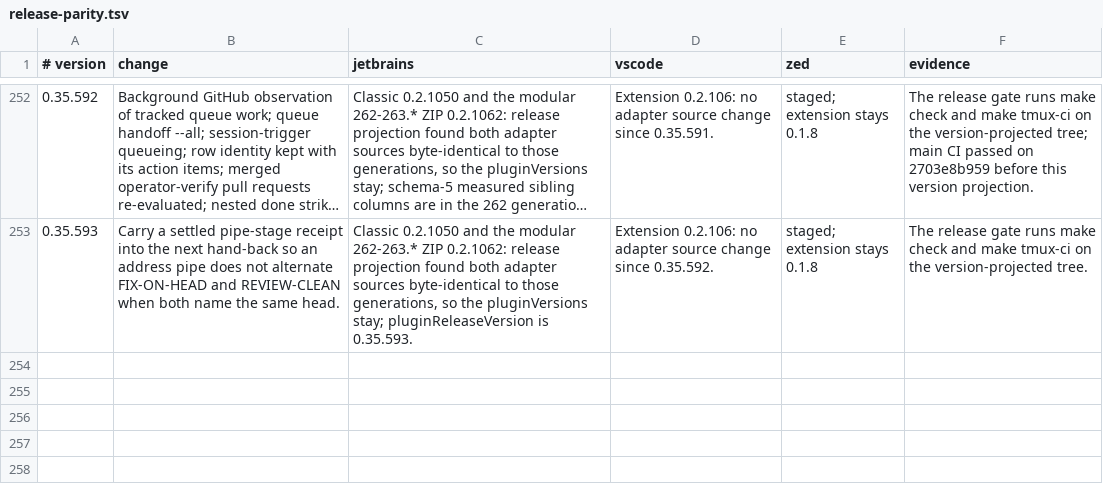
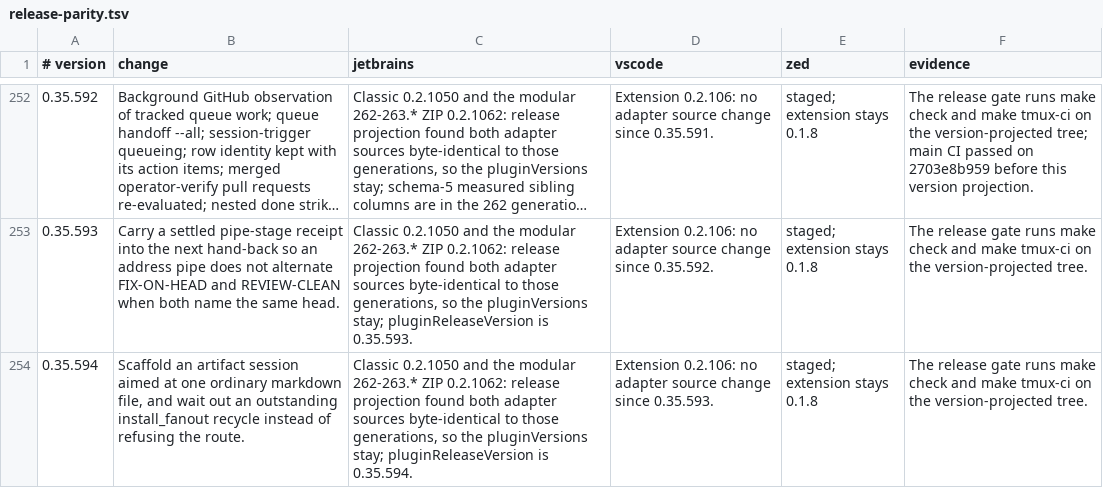
Before and after one commit to btakita/agent-doc, a TSV file: editors/release-parity.tsv, drawn as a sheet; only a part is shown, gaps mark what is left out; long unchanged cells end in …; the diff names each change by its address in the sheet, - before the commit and + after, or states it on an @@ line.

Commit message:
chore: record v0.35.594 release notes

```diff
--- a/editors/release-parity.tsv
+++ b/editors/release-parity.tsv
+row 254: 0.35.594 | Scaffold an artifact session aimed at one ordinary markdown file, and wait out an outstanding install_fanout recycle instead of refusing the route. | Classic 0.2.1050 and the modular 262-263.* ZIP 0.2.1062: release projection found both adapter sources byte-identical to those generations, so the pluginVersions stay; pluginReleaseVersion is 0.35.594. | Extension 0.2.106: no adapter source change since 0.35.593. | staged; extension stays 0.1.8 | The release gate runs make check and make tmux-ci on the version-projected tree.
```
Also changed, not shown: 1 other file.
